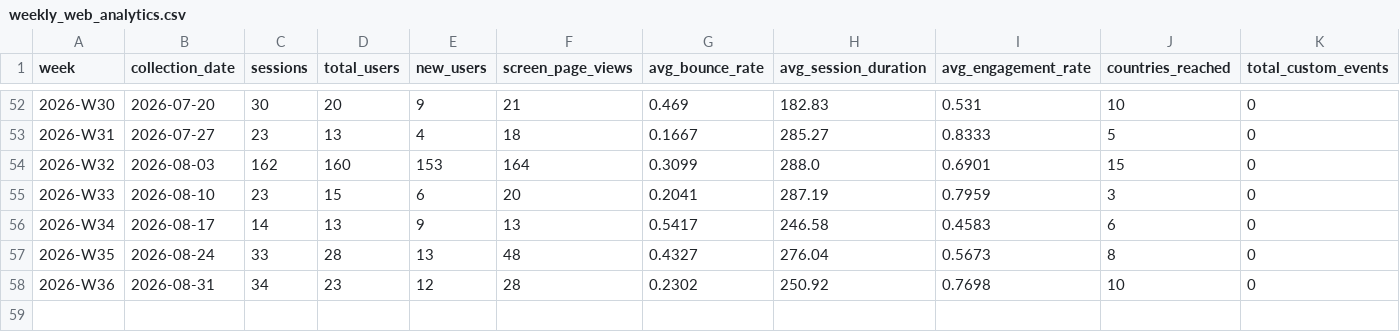
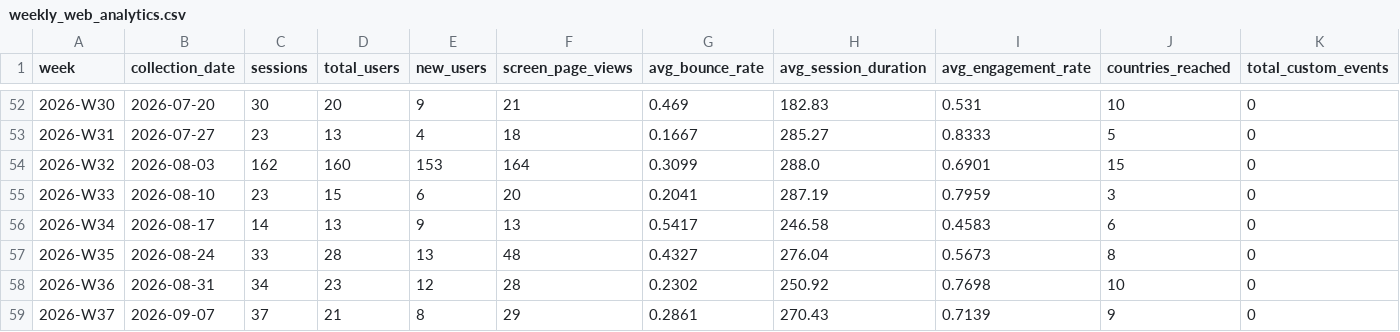
Before and after one commit to EarthBiogenome/dashboard, a CSV file: web-analytics/weekly_web_analytics.csv, drawn as a sheet; only a part is shown, gaps mark what is left out; rows hold the shown columns only; the diff names each change by its address in the sheet, - before the commit and + after, or states it on an @@ line.

```diff
--- a/web-analytics/weekly_web_analytics.csv
+++ b/web-analytics/weekly_web_analytics.csv
+row 59: 2026-W37 | 2026-09-07 | 37 | 21 | 8 | 29 | 0.2861 | 270.43 | 0.7139 | 9 | 0
```
Also changed, not shown: 1 other file.
